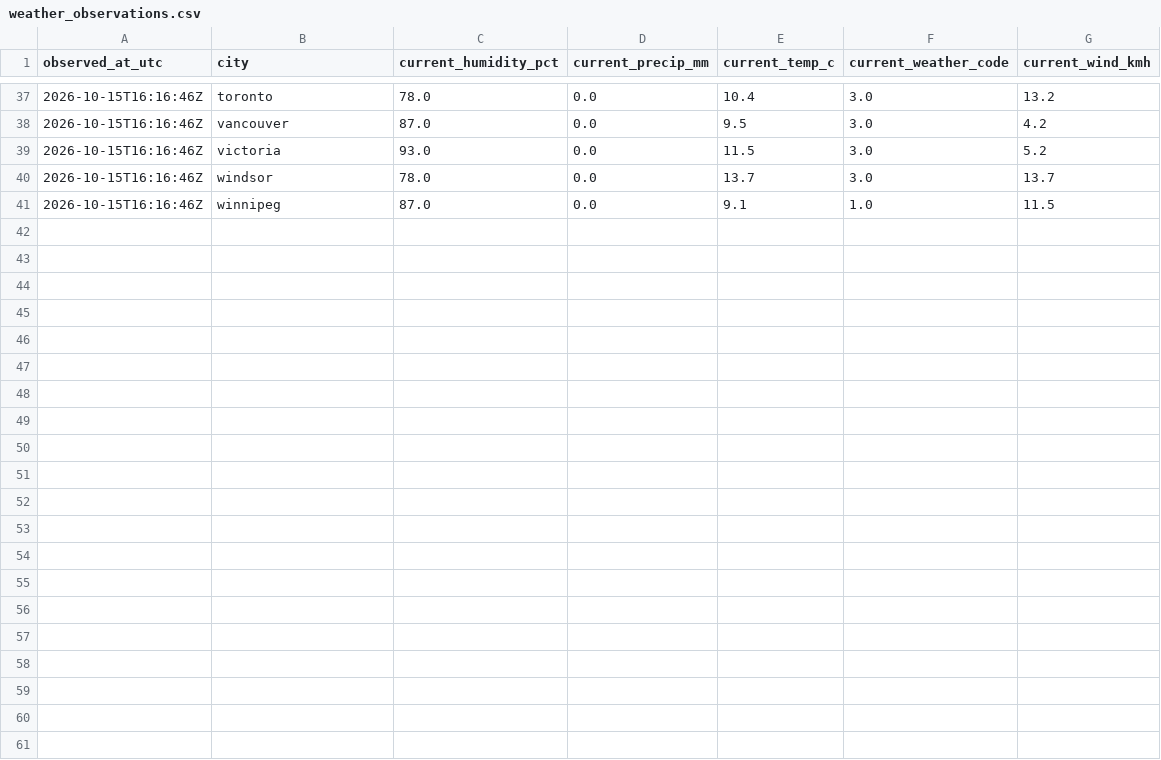
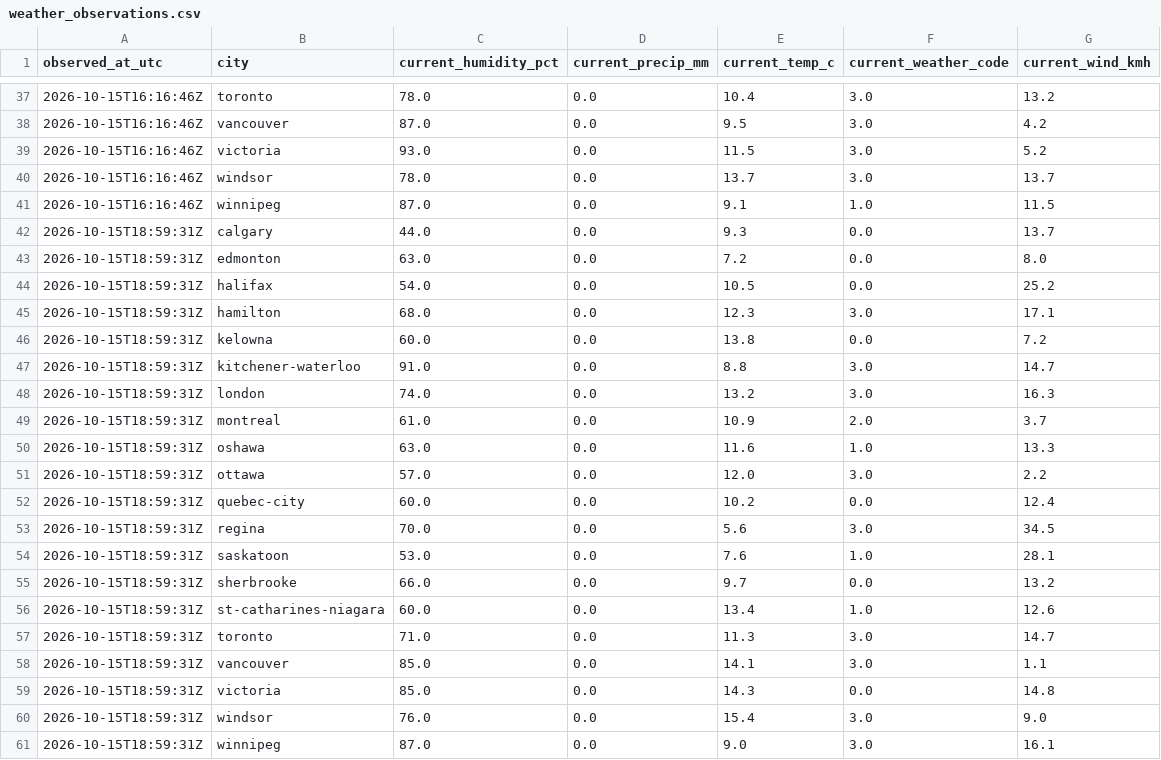
Before and after one commit to imran-ahmed377/city_rank_ai, a CSV file: data/history/weather_observations.csv, drawn as a sheet; only a part is shown, gaps mark what is left out; the diff names each change by its address in the sheet, - before the commit and + after, or states it on an @@ line.

```diff
--- a/data/history/weather_observations.csv
+++ b/data/history/weather_observations.csv
+row 42: 2026-10-15T18:59:31Z | calgary | 44.0 | 0.0 | 9.3 | 0.0 | 13.7
+row 43: 2026-10-15T18:59:31Z | edmonton | 63.0 | 0.0 | 7.2 | 0.0 | 8.0
+row 44: 2026-10-15T18:59:31Z | halifax | 54.0 | 0.0 | 10.5 | 0.0 | 25.2
+row 45: 2026-10-15T18:59:31Z | hamilton | 68.0 | 0.0 | 12.3 | 3.0 | 17.1
+row 46: 2026-10-15T18:59:31Z | kelowna | 60.0 | 0.0 | 13.8 | 0.0 | 7.2
+row 47: 2026-10-15T18:59:31Z | kitchener-waterloo | 91.0 | 0.0 | 8.8 | 3.0 | 14.7
+row 48: 2026-10-15T18:59:31Z | london | 74.0 | 0.0 | 13.2 | 3.0 | 16.3
+row 49: 2026-10-15T18:59:31Z | montreal | 61.0 | 0.0 | 10.9 | 2.0 | 3.7
+row 50: 2026-10-15T18:59:31Z | oshawa | 63.0 | 0.0 | 11.6 | 1.0 | 13.3
+row 51: 2026-10-15T18:59:31Z | ottawa | 57.0 | 0.0 | 12.0 | 3.0 | 2.2
+row 52: 2026-10-15T18:59:31Z | quebec-city | 60.0 | 0.0 | 10.2 | 0.0 | 12.4
+row 53: 2026-10-15T18:59:31Z | regina | 70.0 | 0.0 | 5.6 | 3.0 | 34.5
+row 54: 2026-10-15T18:59:31Z | saskatoon | 53.0 | 0.0 | 7.6 | 1.0 | 28.1
+row 55: 2026-10-15T18:59:31Z | sherbrooke | 66.0 | 0.0 | 9.7 | 0.0 | 13.2
+row 56: 2026-10-15T18:59:31Z | st-catharines-niagara | 60.0 | 0.0 | 13.4 | 1.0 | 12.6
+row 57: 2026-10-15T18:59:31Z | toronto | 71.0 | 0.0 | 11.3 | 3.0 | 14.7
+row 58: 2026-10-15T18:59:31Z | vancouver | 85.0 | 0.0 | 14.1 | 3.0 | 1.1
+row 59: 2026-10-15T18:59:31Z | victoria | 85.0 | 0.0 | 14.3 | 0.0 | 14.8
+row 60: 2026-10-15T18:59:31Z | windsor | 76.0 | 0.0 | 15.4 | 3.0 | 9.0
+row 61: 2026-10-15T18:59:31Z | winnipeg | 87.0 | 0.0 | 9.0 | 3.0 | 16.1
```
Also changed, not shown: data/metrics/weather.csv, data/weather/forecast.csv, 22 other files.
